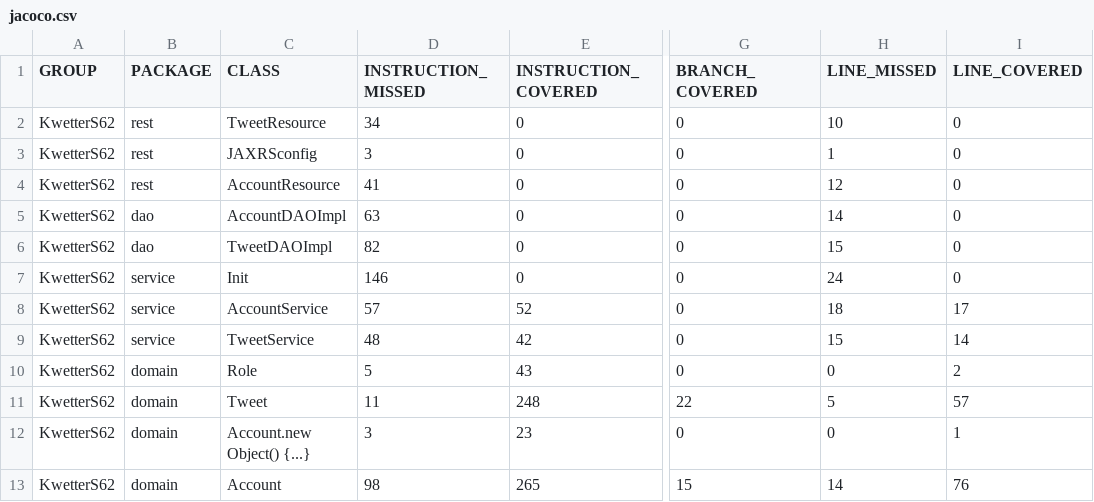
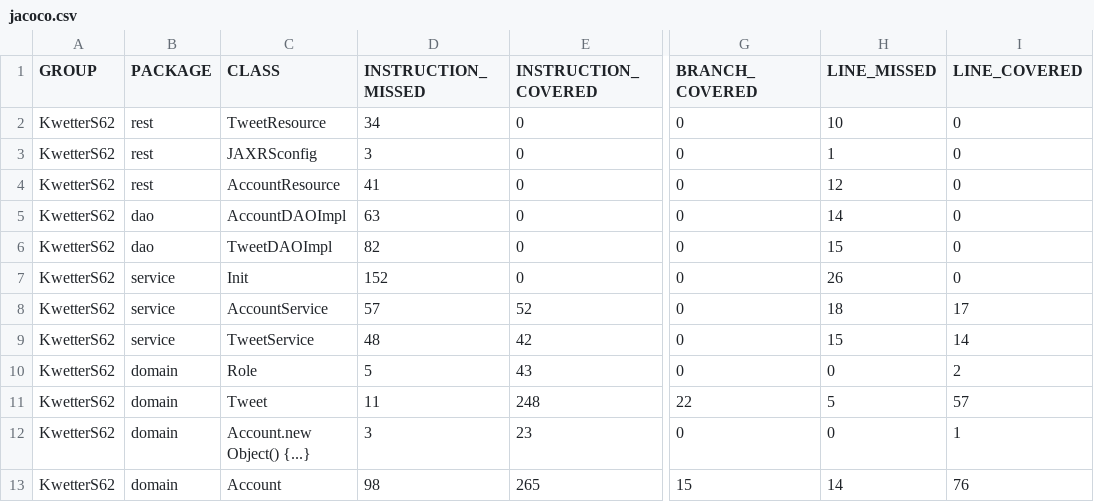
Before and after one commit to teunvdwijst/KwetterAPI, a CSV file: target/site/jacoco/jacoco.csv, drawn as a sheet; only a part is shown, gaps mark what is left out; the diff names each change by its address in the sheet, - before the commit and + after, or states it on an @@ line.

```diff
--- a/target/site/jacoco/jacoco.csv
+++ b/target/site/jacoco/jacoco.csv
-D7 (INSTRUCTION_MISSED): 146
+D7 (INSTRUCTION_MISSED): 152
-H7 (LINE_MISSED): 24
+H7 (LINE_MISSED): 26
```
Also changed, not shown: 25 other files.
